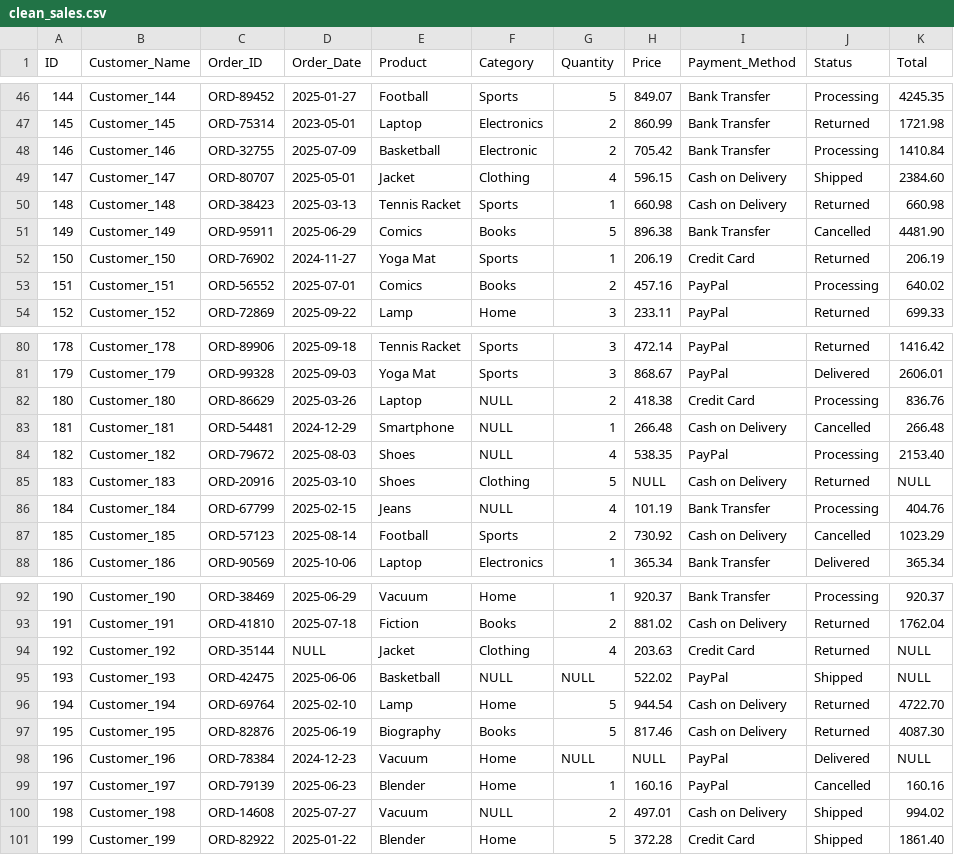
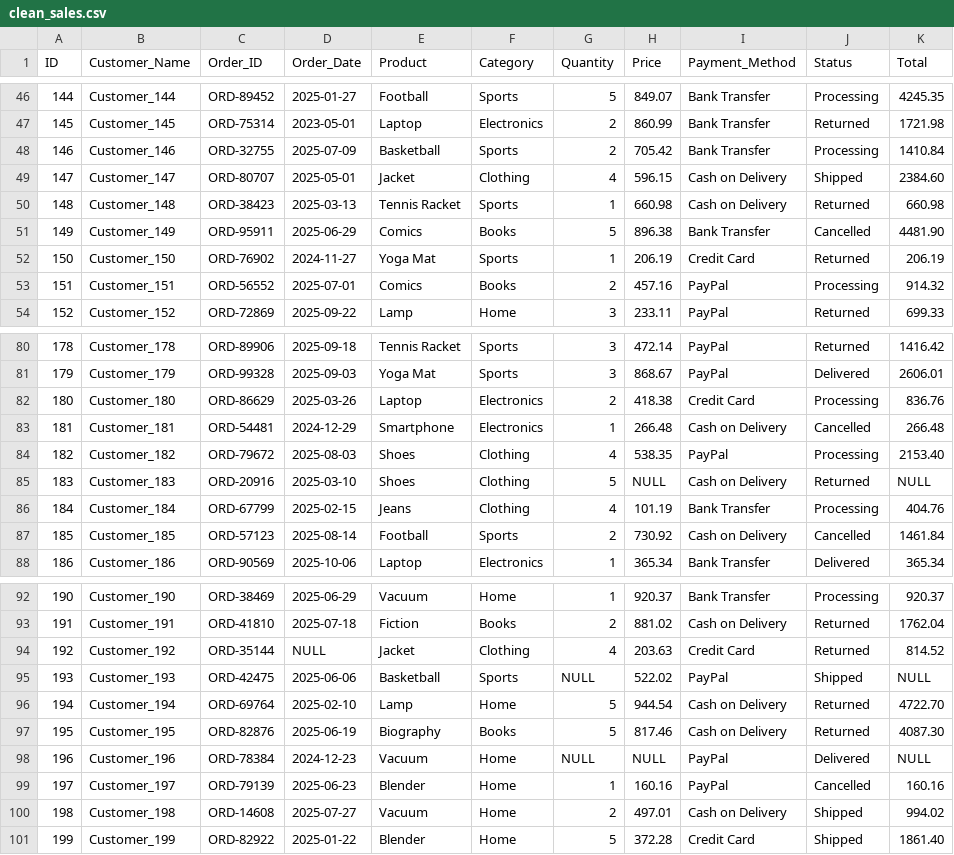
Before and after one commit to SteveT2023/DQA-Sales, a CSV file: Datasets/clean_sales.csv, drawn as a sheet; only a part is shown, gaps mark what is left out; the diff covers the shown part only.

```diff
--- a/Datasets/clean_sales.csv
+++ b/Datasets/clean_sales.csv
@@ -47,3 +47,3 @@ ID,Customer_Name,Order_ID,Order_Date,Product,Category,Quantity,Price,Payment_Met
 145,Customer_145,ORD-75314,2023-05-01,Laptop,Electronics,2,860.99,"Bank Transfer",Returned,1721.98
-146,Customer_146,ORD-32755,2025-07-09,Basketball,Electronic,2,705.42,"Bank Transfer",Processing,1410.84
+146,Customer_146,ORD-32755,2025-07-09,Basketball,Sports,2,705.42,"Bank Transfer",Processing,1410.84
 147,Customer_147,ORD-80707,2025-05-01,Jacket,Clothing,4,596.15,"Cash on Delivery",Shipped,2384.60
@@ -52,3 +52,3 @@ ID,Customer_Name,Order_ID,Order_Date,Product,Category,Quantity,Price,Payment_Met
 150,Customer_150,ORD-76902,2024-11-27,"Yoga Mat",Sports,1,206.19,"Credit Card",Returned,206.19
-151,Customer_151,ORD-56552,2025-07-01,Comics,Books,2,457.16,PayPal,Processing,640.02
+151,Customer_151,ORD-56552,2025-07-01,Comics,Books,2,457.16,PayPal,Processing,914.32
 152,Customer_152,ORD-72869,2025-09-22,Lamp,Home,3,233.11,PayPal,Returned,699.33
@@ -81,8 +81,8 @@ ID,Customer_Name,Order_ID,Order_Date,Product,Category,Quantity,Price,Payment_Met
 179,Customer_179,ORD-99328,2025-09-03,"Yoga Mat",Sports,3,868.67,PayPal,Delivered,2606.01
-180,Customer_180,ORD-86629,2025-03-26,Laptop,NULL,2,418.38,"Credit Card",Processing,836.76
-181,Customer_181,ORD-54481,2024-12-29,Smartphone,NULL,1,266.48,"Cash on Delivery",Cancelled,266.48
-182,Customer_182,ORD-79672,2025-08-03,Shoes,NULL,4,538.35,PayPal,Processing,2153.40
+180,Customer_180,ORD-86629,2025-03-26,Laptop,Electronics,2,418.38,"Credit Card",Processing,836.76
+181,Customer_181,ORD-54481,2024-12-29,Smartphone,Electronics,1,266.48,"Cash on Delivery",Cancelled,266.48
+182,Customer_182,ORD-79672,2025-08-03,Shoes,Clothing,4,538.35,PayPal,Processing,2153.40
 183,Customer_183,ORD-20916,2025-03-10,Shoes,Clothing,5,NULL,"Cash on Delivery",Returned,NULL
-184,Customer_184,ORD-67799,2025-02-15,Jeans,NULL,4,101.19,"Bank Transfer",Processing,404.76
-185,Customer_185,ORD-57123,2025-08-14,Football,Sports,2,730.92,"Cash on Delivery",Cancelled,1023.29
+184,Customer_184,ORD-67799,2025-02-15,Jeans,Clothing,4,101.19,"Bank Transfer",Processing,404.76
+185,Customer_185,ORD-57123,2025-08-14,Football,Sports,2,730.92,"Cash on Delivery",Cancelled,1461.84
 186,Customer_186,ORD-90569,2025-10-06,Laptop,Electronics,1,365.34,"Bank Transfer",Delivered,365.34
@@ -93,4 +93,4 @@ ID,Customer_Name,Order_ID,Order_Date,Product,Category,Quantity,Price,Payment_Met
 191,Customer_191,ORD-41810,2025-07-18,Fiction,Books,2,881.02,"Cash on Delivery",Returned,1762.04
-192,Customer_192,ORD-35144,NULL,Jacket,Clothing,4,203.63,"Credit Card",Returned,NULL
-193,Customer_193,ORD-42475,2025-06-06,Basketball,NULL,NULL,522.02,PayPal,Shipped,NULL
+192,Customer_192,ORD-35144,NULL,Jacket,Clothing,4,203.63,"Credit Card",Returned,814.52
+193,Customer_193,ORD-42475,2025-06-06,Basketball,Sports,NULL,522.02,PayPal,Shipped,NULL
 194,Customer_194,ORD-69764,2025-02-10,Lamp,Home,5,944.54,"Cash on Delivery",Returned,4722.70
@@ -99,3 +99,3 @@ ID,Customer_Name,Order_ID,Order_Date,Product,Category,Quantity,Price,Payment_Met
 197,Customer_197,ORD-79139,2025-06-23,Blender,Home,1,160.16,PayPal,Cancelled,160.16
-198,Customer_198,ORD-14608,2025-07-27,Vacuum,NULL,2,497.01,"Cash on Delivery",Shipped,994.02
+198,Customer_198,ORD-14608,2025-07-27,Vacuum,Home,2,497.01,"Cash on Delivery",Shipped,994.02
 199,Customer_199,ORD-82922,2025-01-22,Blender,Home,5,372.28,"Credit Card",Shipped,1861.40
```
Also changed, not shown: 14 edited cells elsewhere in this file.
